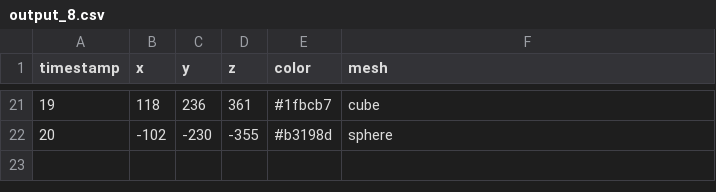
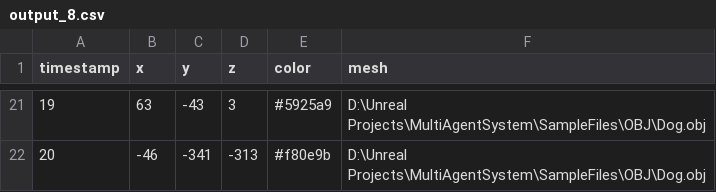
Before and after one commit to AlternaTM/MultiAgentSystemViewer, a CSV file: SampleFiles/CSV/output_8.csv, drawn as a sheet; only a part is shown, gaps mark what is left out; the diff covers the shown part only.

```diff
--- a/SampleFiles/CSV/output_8.csv
+++ b/SampleFiles/CSV/output_8.csv
@@ -21,2 +21,2 @@ timestamp,x,y,z,color,mesh
-19,118,236,361,#1fbcb7,cube
-20,-102,-230,-355,#b3198d,sphere
+19,63,-43,3,#5925a9,D:\Unreal Projects\MultiAgentSystem\SampleFiles\OBJ\Dog.obj
+20,-46,-341,-313,#f80e9b,D:\Unreal Projects\MultiAgentSystem\SampleFiles\OBJ\Dog.obj
```
Also changed, not shown: 95 edited cells elsewhere in this file, SampleFiles/CSV/output_10.csv, SampleFiles/CSV/output_2.csv, 19 other files.
